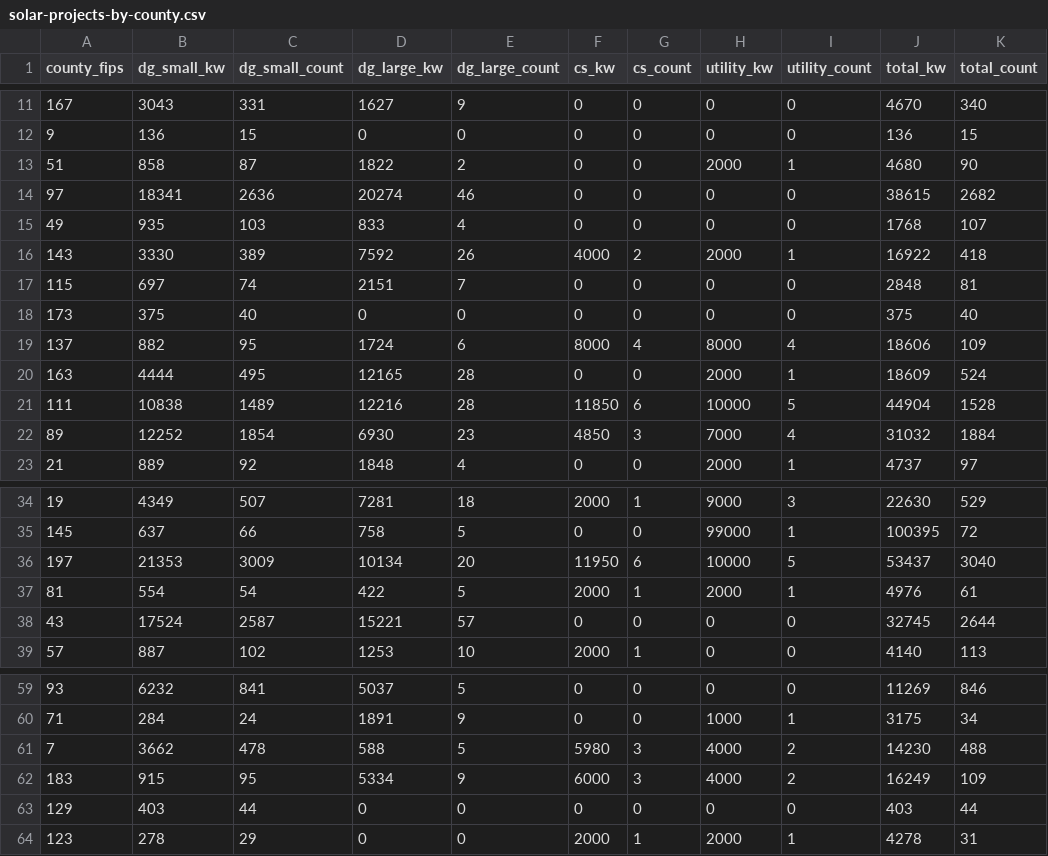
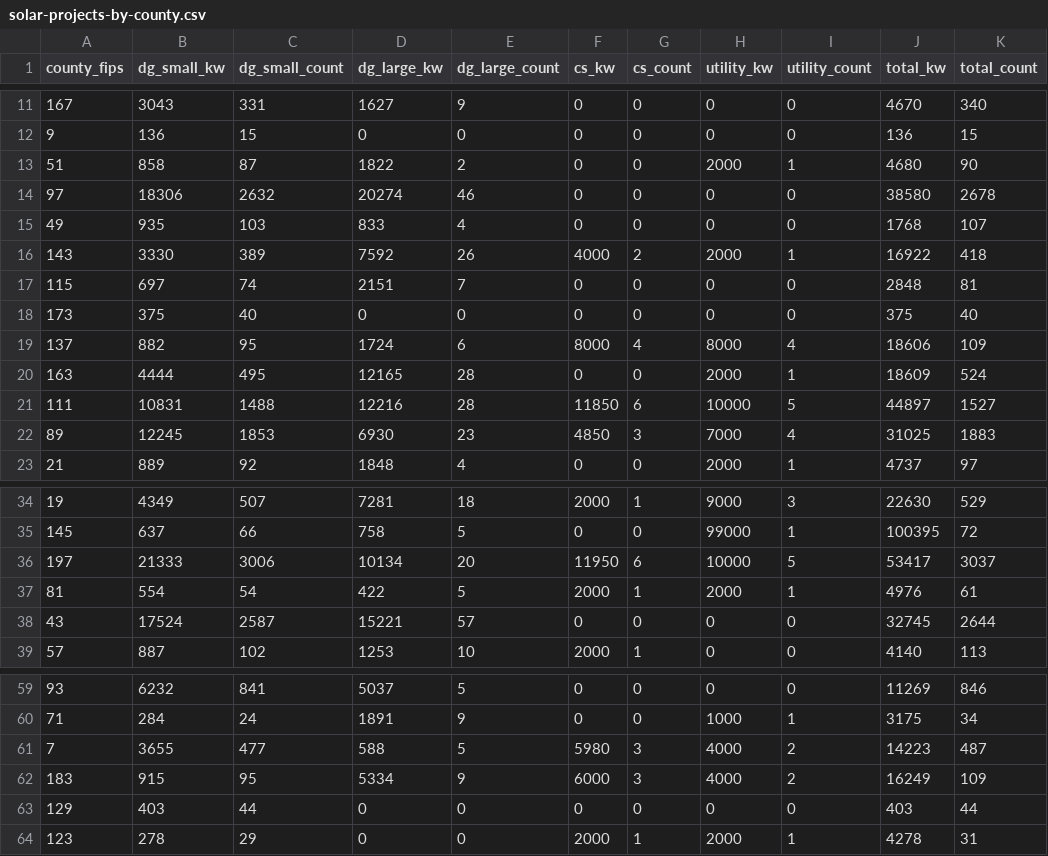
Before and after one commit to chihacknight/il-solar-map, a CSV file: data/v2/final/solar-projects-by-county.csv, drawn as a sheet; only a part is shown, gaps mark what is left out.

```diff
--- a/data/v2/final/solar-projects-by-county.csv
+++ b/data/v2/final/solar-projects-by-county.csv
@@ -13,3 +13,3 @@ county_fips,dg_small_kw,dg_small_count,dg_large_kw,dg_large_count,cs_kw,cs_count
 51,858,87,1822,2,0,0,2000,1,4680,90
-97,18341,2636,20274,46,0,0,0,0,38615,2682
+97,18306,2632,20274,46,0,0,0,0,38580,2678
 49,935,103,833,4,0,0,0,0,1768,107
@@ -20,4 +20,4 @@ county_fips,dg_small_kw,dg_small_count,dg_large_kw,dg_large_count,cs_kw,cs_count
 163,4444,495,12165,28,0,0,2000,1,18609,524
-111,10838,1489,12216,28,11850,6,10000,5,44904,1528
-89,12252,1854,6930,23,4850,3,7000,4,31032,1884
+111,10831,1488,12216,28,11850,6,10000,5,44897,1527
+89,12245,1853,6930,23,4850,3,7000,4,31025,1883
 21,889,92,1848,4,0,0,2000,1,4737,97
@@ -35,3 +35,3 @@ county_fips,dg_small_kw,dg_small_count,dg_large_kw,dg_large_count,cs_kw,cs_count
 145,637,66,758,5,0,0,99000,1,100395,72
-197,21353,3009,10134,20,11950,6,10000,5,53437,3040
+197,21333,3006,10134,20,11950,6,10000,5,53417,3037
 81,554,54,422,5,2000,1,2000,1,4976,61
@@ -60,3 +60,3 @@ county_fips,dg_small_kw,dg_small_count,dg_large_kw,dg_large_count,cs_kw,cs_count
 71,284,24,1891,9,0,0,1000,1,3175,34
-7,3662,478,588,5,5980,3,4000,2,14230,488
+7,3655,477,588,5,5980,3,4000,2,14223,487
 183,915,95,5334,9,6000,3,4000,2,16249,109
```
Also changed, not shown: data/v2/final/solar-projects-by-tract.csv, 9 other files.
